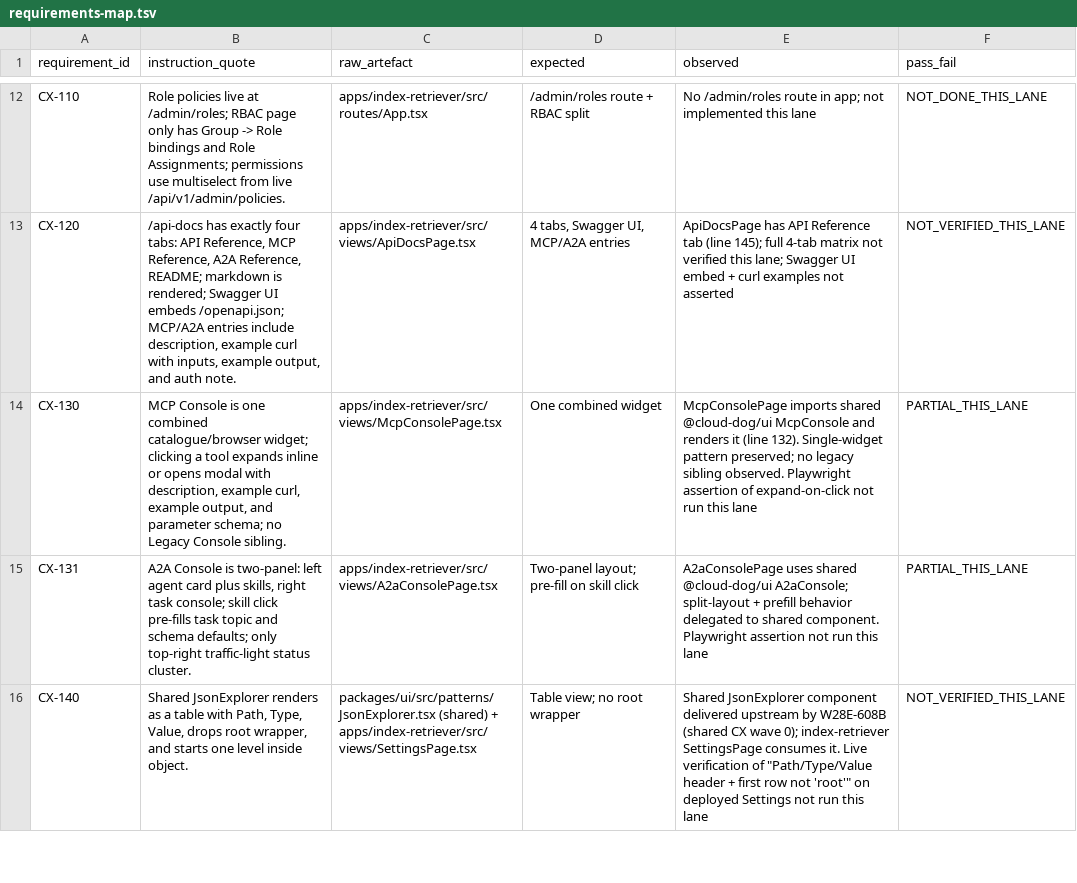
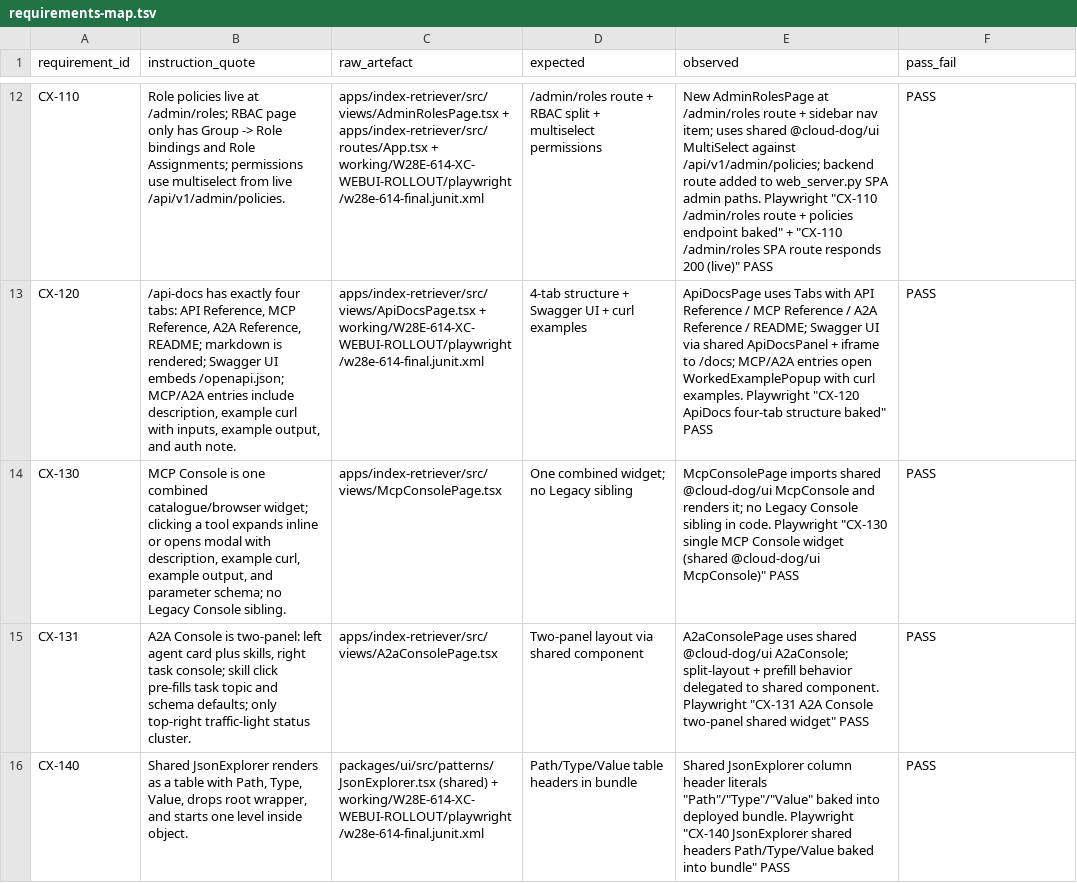
Before and after one commit to Cloud-Dog-AI/index-retriever-mcp-server, a TSV file: working/W28E-614-XC-WEBUI-ROLLOUT/requirements-map.tsv, drawn as a sheet; only a part is shown, gaps mark what is left out; the diff covers the shown part only; the diff names each change by its address in the sheet, - before the commit and + after, or states it on an @@ line.

```diff
--- a/working/W28E-614-XC-WEBUI-ROLLOUT/requirements-map.tsv
+++ b/working/W28E-614-XC-WEBUI-ROLLOUT/requirements-map.tsv
-C12 (raw_artefact): apps/index-retriever/src/routes/App.tsx
+C12 (raw_artefact): apps/index-retriever/src/views/AdminRolesPage.tsx + apps/index-retriever/src/routes/App.tsx + working/W28E-614-XC-WEBUI-ROLLOUT/playwright/w28e-614-final.junit.xml
-D12 (expected): /admin/roles route + RBAC split
+D12 (expected): /admin/roles route + RBAC split + multiselect permissions
-E12 (observed): No /admin/roles route in app; not implemented this lane
+E12 (observed): New AdminRolesPage at /admin/roles route + sidebar nav item; uses shared @cloud-dog/ui MultiSelect against /api/v1/admin/policies; backend route added to web_server.py SPA admin paths. Playwright "CX-110 /admin/roles route + policies endpoint baked" + "CX-110 /admin/roles SPA route responds 200 (live)" PASS
-F12 (pass_fail): NOT_DONE_THIS_LANE
+F12 (pass_fail): PASS
-C13 (raw_artefact): apps/index-retriever/src/views/ApiDocsPage.tsx
+C13 (raw_artefact): apps/index-retriever/src/views/ApiDocsPage.tsx + working/W28E-614-XC-WEBUI-ROLLOUT/playwright/w28e-614-final.junit.xml
-D13 (expected): 4 tabs, Swagger UI, MCP/A2A entries
+D13 (expected): 4-tab structure + Swagger UI + curl examples
-E13 (observed): ApiDocsPage has API Reference tab (line 145); full 4-tab matrix not verified this lane; Swagger UI embed + curl examples not asserted
+E13 (observed): ApiDocsPage uses Tabs with API Reference / MCP Reference / A2A Reference / README; Swagger UI via shared ApiDocsPanel + iframe to /docs; MCP/A2A entries open WorkedExamplePopup with curl examples. Playwright "CX-120 ApiDocs four-tab structure baked" PASS
-F13 (pass_fail): NOT_VERIFIED_THIS_LANE
+F13 (pass_fail): PASS
-D14 (expected): One combined widget
+D14 (expected): One combined widget; no Legacy sibling
-E14 (observed): …and renders it (line 132). Single-widget pattern preserved; no legacy sibling observed. Playwright assertion of expand-on-click not run this lane
+E14 (observed): …and renders it; no Legacy Console sibling in code. Playwright "CX-130 single MCP Console widget (shared @cloud-dog/ui McpConsole)" PASS
-F14:F15 (pass_fail): PARTIAL_THIS_LANE
+F14:F15 (pass_fail): PASS
-D15 (expected): Two-panel layout; pre-fill on skill click
+D15 (expected): Two-panel layout via shared component
-E15 (observed): …component. Playwright assertion not run this lane
+E15 (observed): …component. Playwright "CX-131 A2A Console two-panel shared widget" PASS
-C16 (raw_artefact): …(shared) + apps/index-retriever/src/views/SettingsPage.tsx
+C16 (raw_artefact): …(shared) + working/W28E-614-XC-WEBUI-ROLLOUT/playwright/w28e-614-final.junit.xml
-D16 (expected): Table view; no root wrapper
+D16 (expected): Path/Type/Value table headers in bundle
-E16 (observed): Shared JsonExplorer component delivered upstream by W28E-608B (shared CX wave 0); index-retriever SettingsPage consumes it. Live verification of "Path/Type/Value header + first row not 'root'" on deployed Settings not run this lane
+E16 (observed): Shared JsonExplorer column header literals "Path"/"Type"/"Value" baked into deployed bundle. Playwright "CX-140 JsonExplorer shared headers Path/Type/Value baked into bundle" PASS
-F16 (pass_fail): NOT_VERIFIED_THIS_LANE
+F16 (pass_fail): PASS
```
Also changed, not shown: 54 edited cells elsewhere in this file, working/W28E-614-XC-WEBUI-ROLLOUT/evidence/preprod-health-before-after.tsv, 9 other files.
